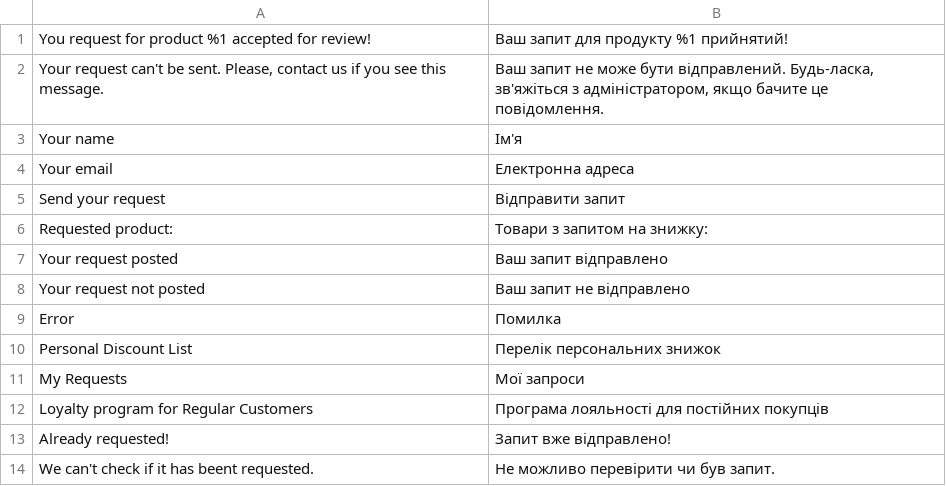
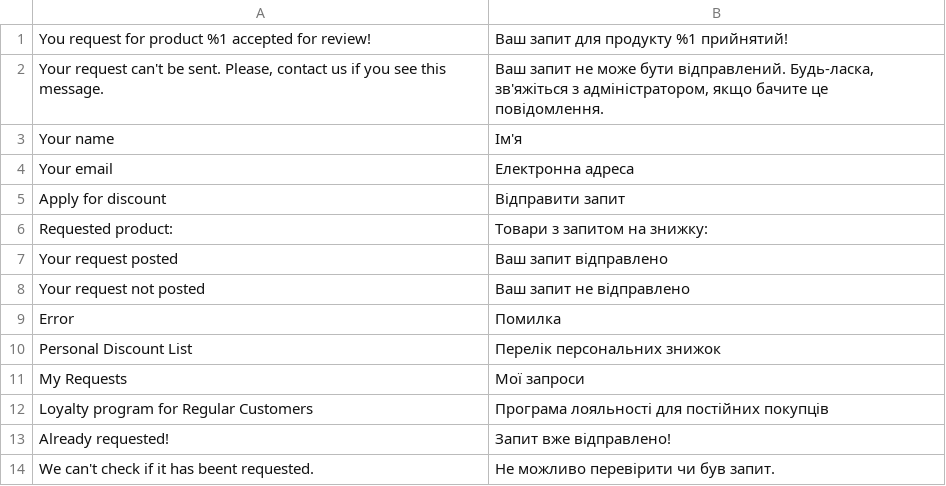
Before and after one commit to Lena2332/magento-project, a CSV file: app/code/OlenaK/RegularCustomer/i18n/uk_UA.csv, drawn as a sheet.

```diff
--- a/app/code/OlenaK/RegularCustomer/i18n/uk_UA.csv
+++ b/app/code/OlenaK/RegularCustomer/i18n/uk_UA.csv
@@ -4,3 +4,3 @@
 "Your email","Електронна адреса"
-"Send your request","Відправити запит"
+"Apply for discount","Відправити запит"
 "Requested product:","Товари з запитом на знижку:"
```
Also changed, not shown: app/code/OlenaK/RegularCustomer/i18n/en_US.csv, 5 other files.
